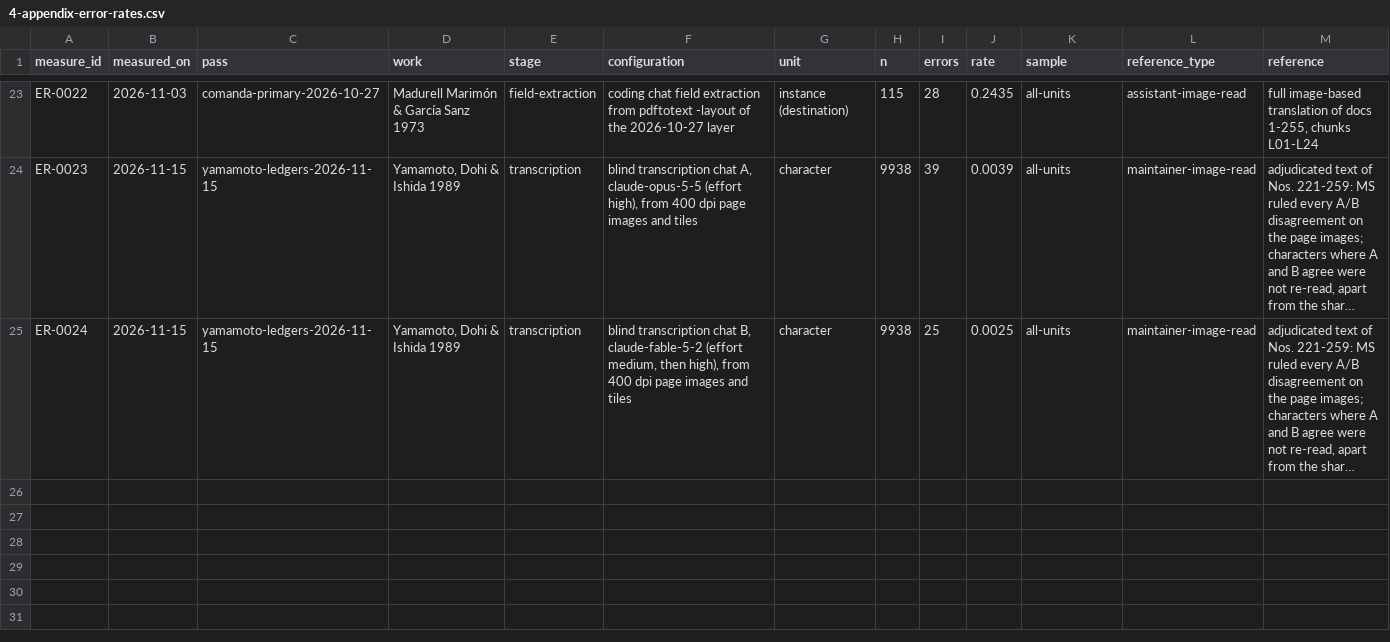
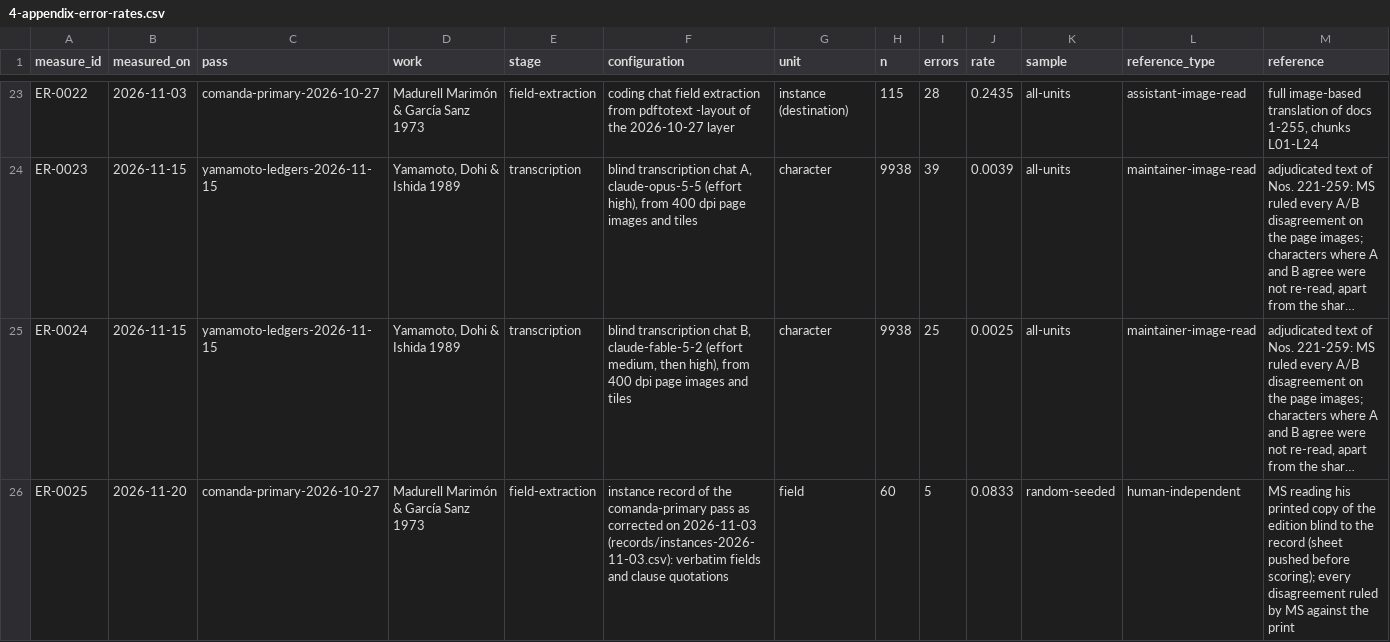
Before and after one commit to michaelschiltz/HistorEE_codebooks, a CSV file: logbook/4-appendix-error-rates.csv, drawn as a sheet; only a part is shown, gaps mark what is left out; long unchanged cells end in …; rows hold the shown columns only; the diff names each change by its address in the sheet, - before the commit and + after, or states it on an @@ line.

```diff
--- a/logbook/4-appendix-error-rates.csv
+++ b/logbook/4-appendix-error-rates.csv
+row 26: ER-0025 | 2026-11-20 | comanda-primary-2026-10-27 | Madurell Marimón & García Sanz 1973 | field-extraction | instance record of the comanda-primary pass as corrected on 2026-11-03 (records/instances-2026-11-03.csv): verbatim fields and clause quotations | field | 60 | 5 | 0.0833 | random-seeded | human-independent | MS reading his printed copy of the edition blind to the record (sheet pushed before scoring); every disagreement ruled by MS against the print
```
Also changed, not shown: 5 other files.
